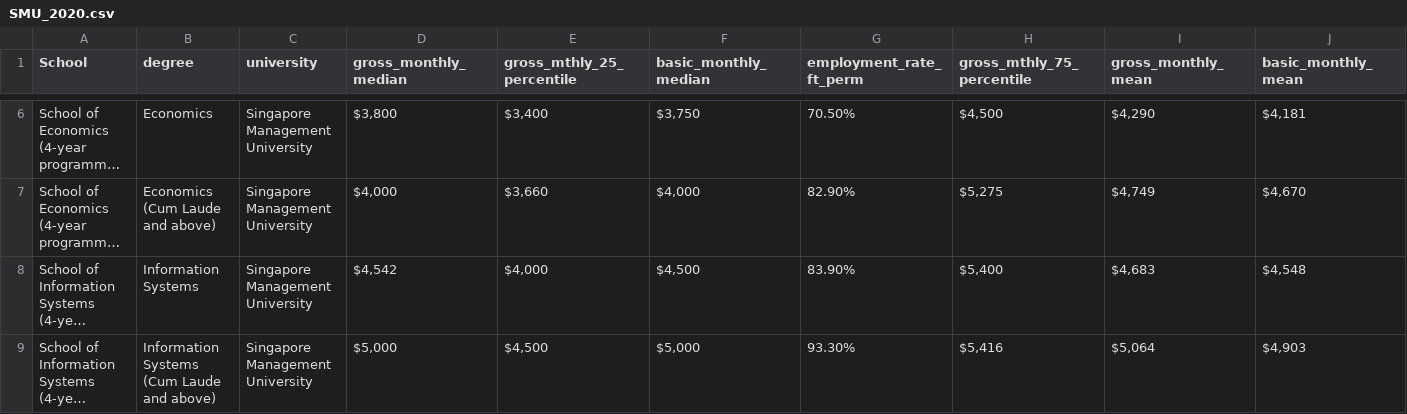
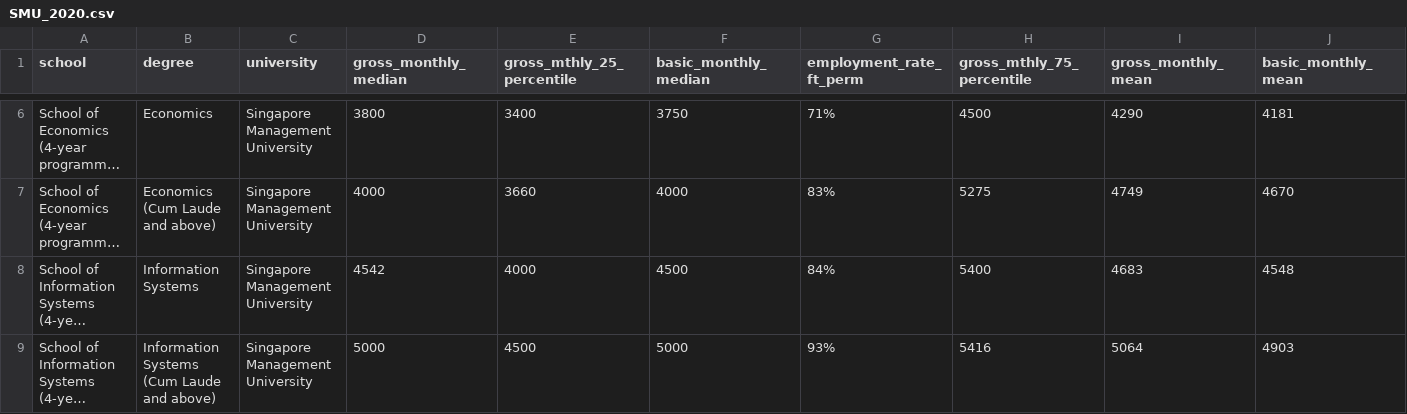
Before and after one commit to jermynyeo/GES_2022, a CSV file: data/SMU_2020.csv, drawn as a sheet; only a part is shown, gaps mark what is left out; long unchanged cells end in …; the diff covers the shown part only; the diff names each change by its address in the sheet, - before the commit and + after, or states it on an @@ line.

```diff
--- a/data/SMU_2020.csv
+++ b/data/SMU_2020.csv
-A1: School
+A1: school
-D6 (gross_monthly_median): $3,800
+D6 (gross_monthly_median): 3800
-E6 (gross_mthly_25_percentile): $3,400
+E6 (gross_mthly_25_percentile): 3400
-F6 (basic_monthly_median): $3,750
+F6 (basic_monthly_median): 3750
-G6 (employment_rate_ft_perm): 70.50%
+G6 (employment_rate_ft_perm): 71%
-H6 (gross_mthly_75_percentile): $4,500
+H6 (gross_mthly_75_percentile): 4500
-I6 (gross_monthly_mean): $4,290
+I6 (gross_monthly_mean): 4290
-J6 (basic_monthly_mean): $4,181
+J6 (basic_monthly_mean): 4181
-D7 (gross_monthly_median): $4,000
+D7 (gross_monthly_median): 4000
-E7 (gross_mthly_25_percentile): $3,660
+E7 (gross_mthly_25_percentile): 3660
-F7 (basic_monthly_median): $4,000
+F7 (basic_monthly_median): 4000
-G7 (employment_rate_ft_perm): 82.90%
+G7 (employment_rate_ft_perm): 83%
-H7 (gross_mthly_75_percentile): $5,275
+H7 (gross_mthly_75_percentile): 5275
-I7 (gross_monthly_mean): $4,749
+I7 (gross_monthly_mean): 4749
-J7 (basic_monthly_mean): $4,670
+J7 (basic_monthly_mean): 4670
-D8 (gross_monthly_median): $4,542
+D8 (gross_monthly_median): 4542
-E8 (gross_mthly_25_percentile): $4,000
+E8 (gross_mthly_25_percentile): 4000
-F8 (basic_monthly_median): $4,500
+F8 (basic_monthly_median): 4500
-G8 (employment_rate_ft_perm): 83.90%
+G8 (employment_rate_ft_perm): 84%
-H8 (gross_mthly_75_percentile): $5,400
+H8 (gross_mthly_75_percentile): 5400
-I8 (gross_monthly_mean): $4,683
+I8 (gross_monthly_mean): 4683
-J8 (basic_monthly_mean): $4,548
+J8 (basic_monthly_mean): 4548
-D9 (gross_monthly_median): $5,000
+D9 (gross_monthly_median): 5000
-E9 (gross_mthly_25_percentile): $4,500
+E9 (gross_mthly_25_percentile): 4500
-F9 (basic_monthly_median): $5,000
+F9 (basic_monthly_median): 5000
-G9 (employment_rate_ft_perm): 93.30%
+G9 (employment_rate_ft_perm): 93%
-H9 (gross_mthly_75_percentile): $5,416
+H9 (gross_mthly_75_percentile): 5416
-I9 (gross_monthly_mean): $5,064
+I9 (gross_monthly_mean): 5064
-J9 (basic_monthly_mean): $4,903
+J9 (basic_monthly_mean): 4903
```
Also changed, not shown: 56 edited cells elsewhere in this file, data/NTU_2020.csv, data/NUS_2020.csv, 6 other files.
